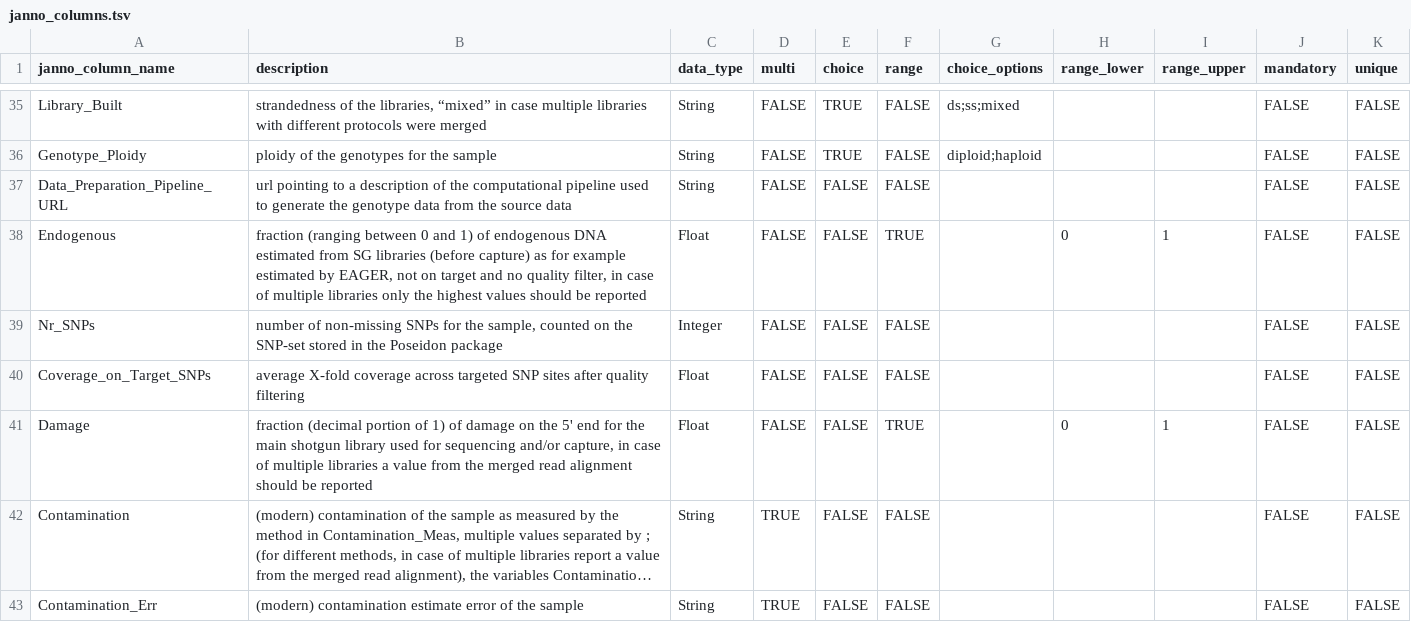
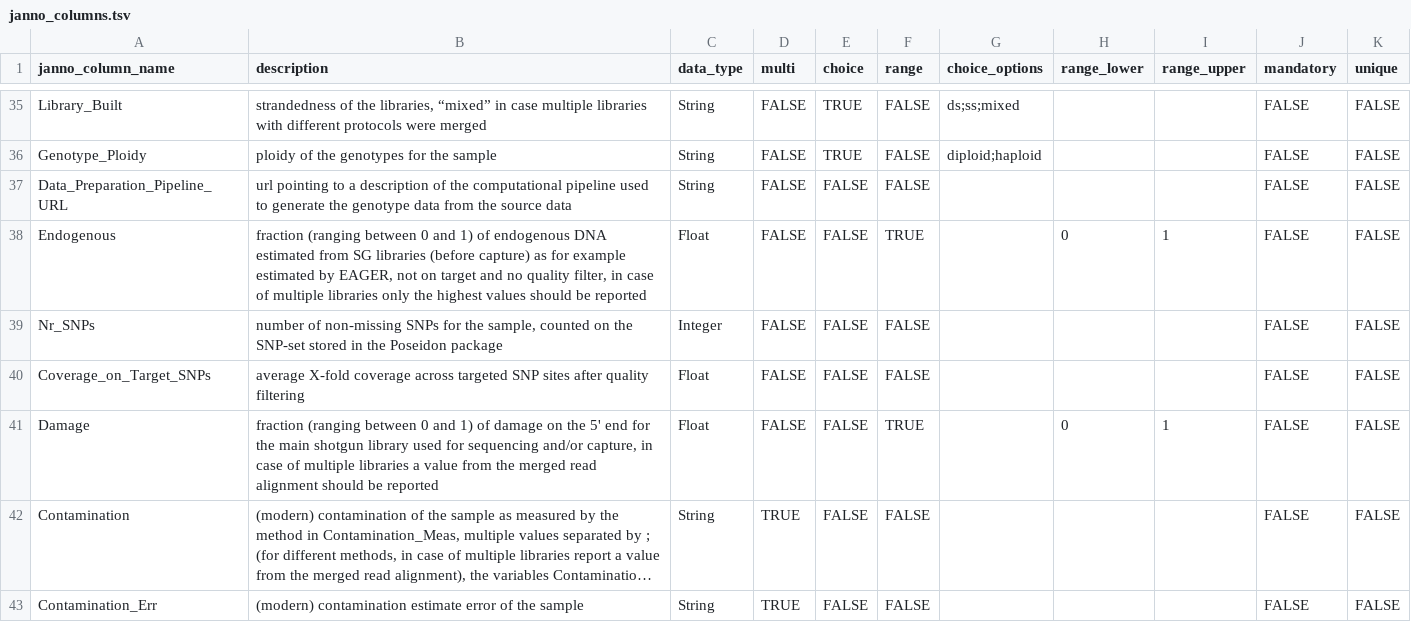
Before and after one commit to poseidon-framework/poseidon-schema, a TSV file: janno_columns.tsv, drawn as a sheet; only a part is shown, gaps mark what is left out; long unchanged cells end in …; the diff names each change by its address in the sheet, - before the commit and + after, or states it on an @@ line.

Commit message:
Update janno_columns.tsv
Co-authored-by: Stephan Schiffels <stephan_schiffels@mac.com>

```diff
--- a/janno_columns.tsv
+++ b/janno_columns.tsv
-B41 (description): fraction (decimal portion of 1) of…
+B41 (description): fraction (ranging between 0 and 1) of…
```
